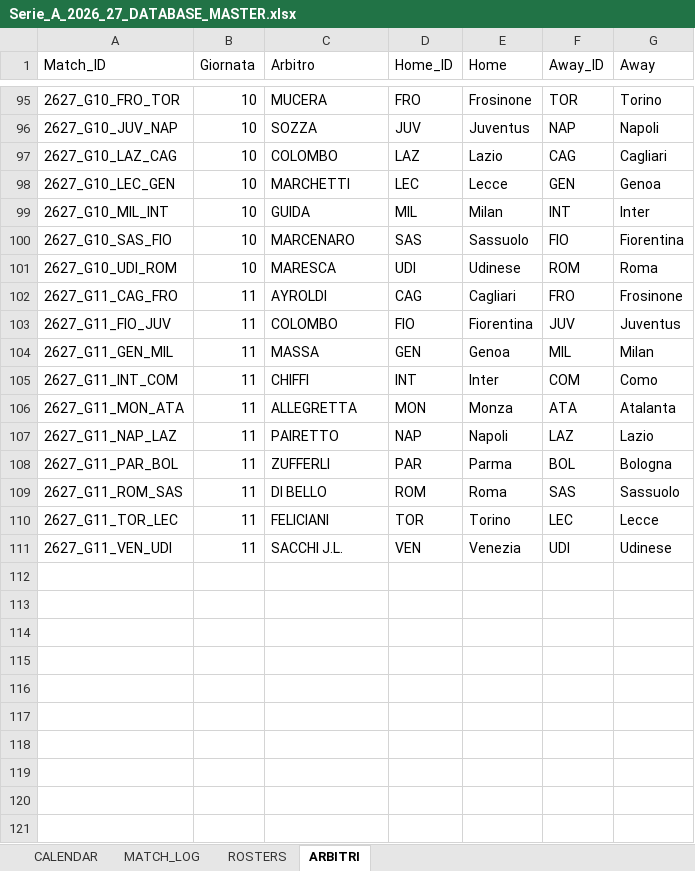
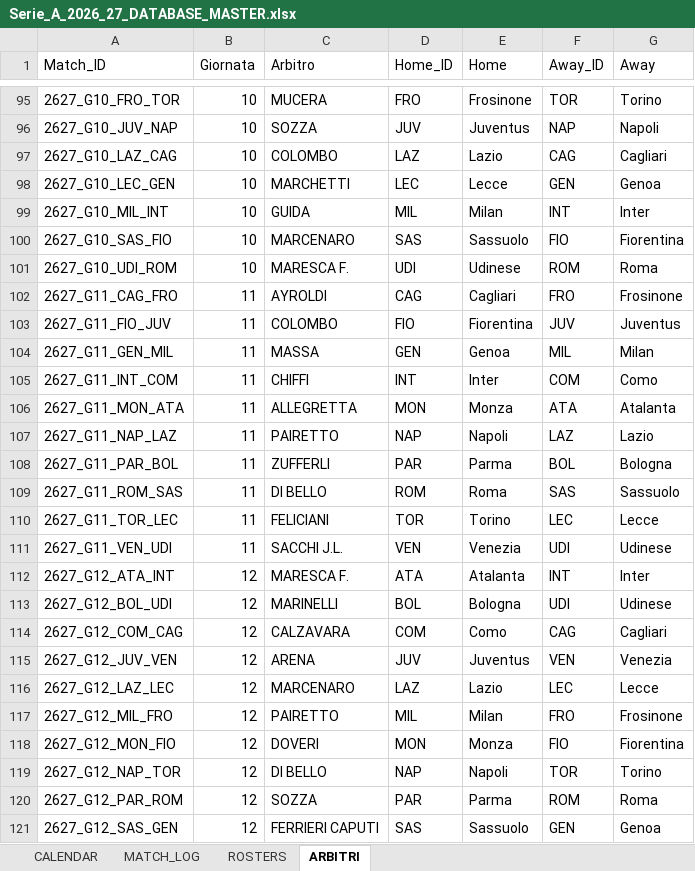
Before and after one commit to desantism505-lang/serie-a-tool, an Excel workbook: Serie_A_2026_27_DATABASE_MASTER.xlsx, sheet ARBITRI, drawn as a sheet; only a part is shown, gaps mark what is left out; values as stored, in another font and other column widths than the file's, no borders; the diff names each change by its address in the sheet, - before the commit and + after, or states it on an @@ line.

```diff
--- a/Serie_A_2026_27_DATABASE_MASTER.xlsx (sheet ARBITRI)
+++ b/Serie_A_2026_27_DATABASE_MASTER.xlsx (sheet ARBITRI)
-C101 (Arbitro): MARESCA
+C101 (Arbitro): MARESCA F.
+row 112: 2627_G12_ATA_INT | 12 | MARESCA F. | ATA | Atalanta | INT | Inter
+row 113: 2627_G12_BOL_UDI | 12 | MARINELLI | BOL | Bologna | UDI | Udinese
+row 114: 2627_G12_COM_CAG | 12 | CALZAVARA | COM | Como | CAG | Cagliari
+row 115: 2627_G12_JUV_VEN | 12 | ARENA | JUV | Juventus | VEN | Venezia
+row 116: 2627_G12_LAZ_LEC | 12 | MARCENARO | LAZ | Lazio | LEC | Lecce
+row 117: 2627_G12_MIL_FRO | 12 | PAIRETTO | MIL | Milan | FRO | Frosinone
+row 118: 2627_G12_MON_FIO | 12 | DOVERI | MON | Monza | FIO | Fiorentina
+row 119: 2627_G12_NAP_TOR | 12 | DI BELLO | NAP | Napoli | TOR | Torino
+row 120: 2627_G12_PAR_ROM | 12 | SOZZA | PAR | Parma | ROM | Roma
+row 121: 2627_G12_SAS_GEN | 12 | FERRIERI CAPUTI | SAS | Sassuolo | GEN | Genoa
```
Also changed, not shown: sheet MATCH_LOG, sheet CALENDAR, 1 other file.
